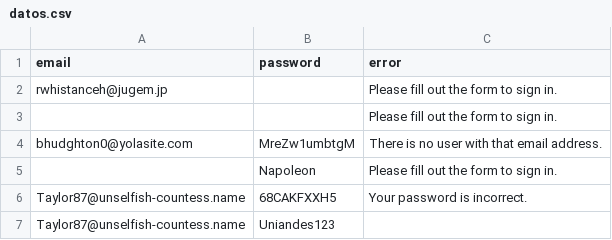
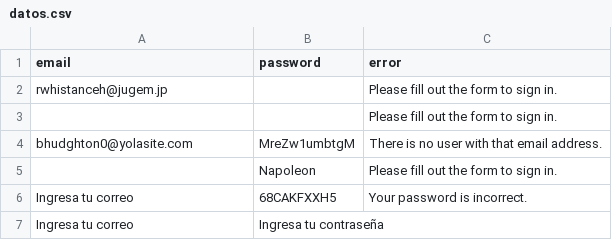
Before and after one commit to jvillada97/MISW-4103-2023-15-S1-CATT-JCVP, a CSV file: GHOST_5_68_0/Kraken/features/csv/datos.csv, drawn as a sheet.

```diff
--- a/GHOST_5_68_0/Kraken/features/csv/datos.csv
+++ b/GHOST_5_68_0/Kraken/features/csv/datos.csv
@@ -5,3 +5,3 @@ bhudghton0@yolasite.com,MreZw1umbtgM,There is no user with that email address.
 ,Napoleon,Please fill out the form to sign in.
-Taylor87@unselfish-countess.name,68CAKFXXH5,Your password is incorrect.
-Taylor87@unselfish-countess.name,Uniandes123,
+Ingresa tu correo,68CAKFXXH5,Your password is incorrect.
+Ingresa tu correo,Ingresa tu contraseña,
```
Also changed, not shown: 1 other file.
